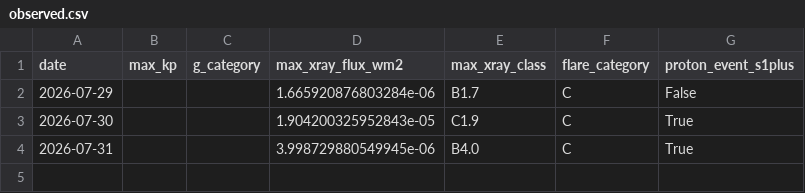
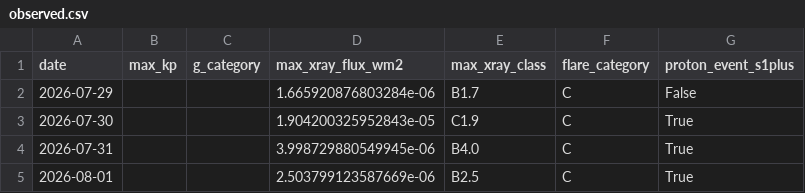
Before and after one commit to MetopRBr/space-weather-verify, a CSV file: data/observed.csv, drawn as a sheet.

```diff
--- a/data/observed.csv
+++ b/data/observed.csv
@@ -4 +4,2 @@ date,max_kp,g_category,max_xray_flux_wm2,max_xray_class,flare_category,proton_ev
 2026-07-31,,,3.998729880549945e-06,B4.0,C,True
+2026-08-01,,,2.503799123587669e-06,B2.5,C,True
```
Also changed, not shown: data/forecasts.csv, data/scorecard.csv.
